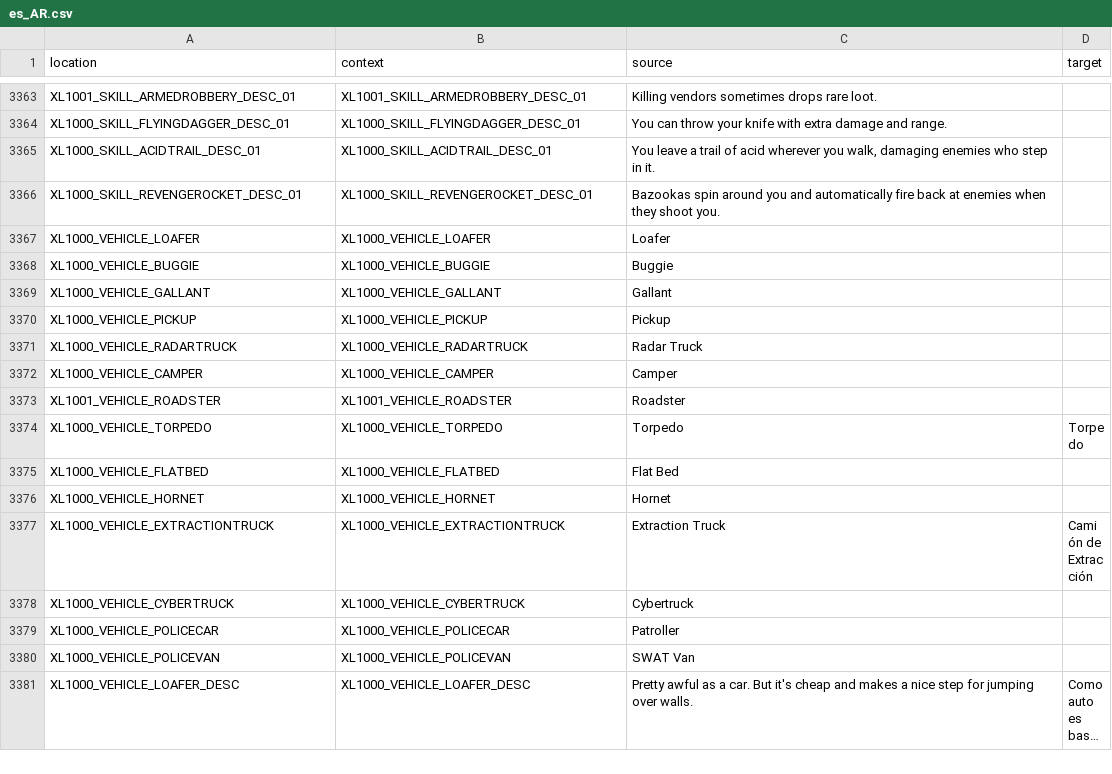
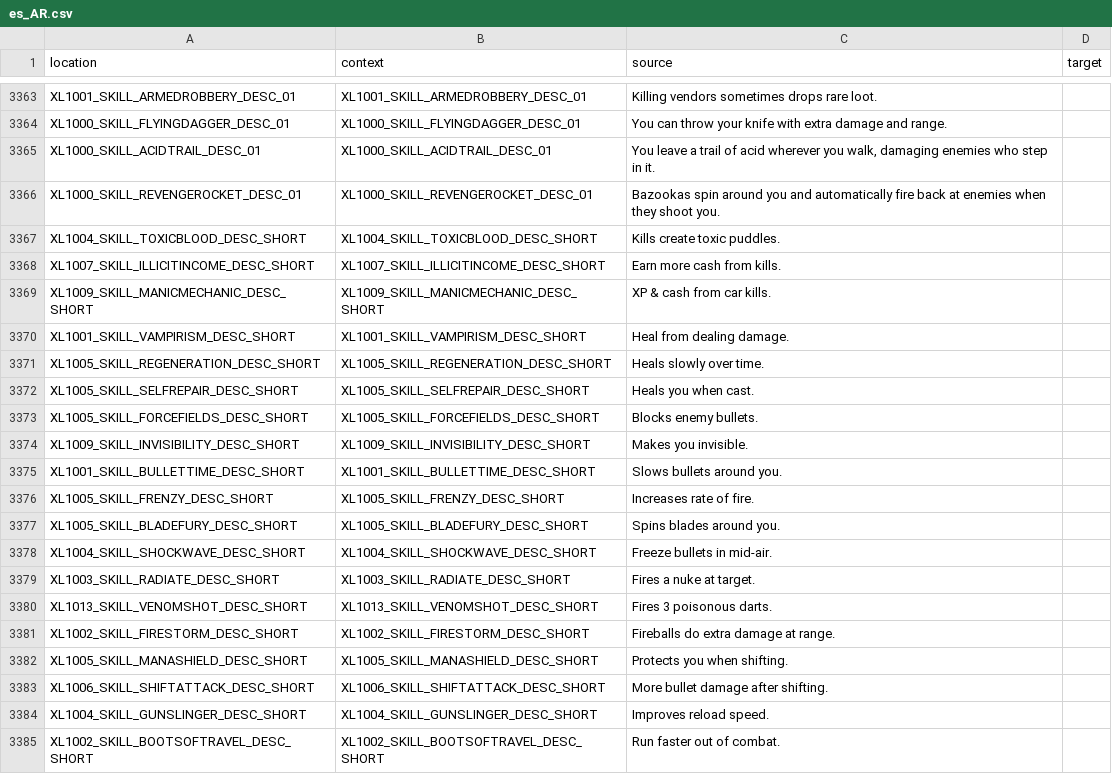
Before and after one commit to bencelot/GeneshiftTranslations, a CSV file: es_AR.csv, drawn as a sheet; only a part is shown, gaps mark what is left out; the shorter side is filled out with more unchanged rows; long unchanged cells end in …; the diff covers the shown part only; the diff names each change by its address in the sheet, - before the commit and + after, or states it on an @@ line.

```diff
--- a/es_AR.csv
+++ b/es_AR.csv
+row 3367: XL1004_SKILL_TOXICBLOOD_DESC_SHORT | XL1004_SKILL_TOXICBLOOD_DESC_SHORT | Kills create toxic puddles.
+row 3368: XL1007_SKILL_ILLICITINCOME_DESC_SHORT | XL1007_SKILL_ILLICITINCOME_DESC_SHORT | Earn more cash from kills.
+row 3369: XL1009_SKILL_MANICMECHANIC_DESC_SHORT | XL1009_SKILL_MANICMECHANIC_DESC_SHORT | XP & cash from car kills.
+row 3370: XL1001_SKILL_VAMPIRISM_DESC_SHORT | XL1001_SKILL_VAMPIRISM_DESC_SHORT | Heal from dealing damage.
+row 3371: XL1005_SKILL_REGENERATION_DESC_SHORT | XL1005_SKILL_REGENERATION_DESC_SHORT | Heals slowly over time.
+row 3372: XL1005_SKILL_SELFREPAIR_DESC_SHORT | XL1005_SKILL_SELFREPAIR_DESC_SHORT | Heals you when cast.
+row 3373: XL1005_SKILL_FORCEFIELDS_DESC_SHORT | XL1005_SKILL_FORCEFIELDS_DESC_SHORT | Blocks enemy bullets.
+row 3374: XL1009_SKILL_INVISIBILITY_DESC_SHORT | XL1009_SKILL_INVISIBILITY_DESC_SHORT | Makes you invisible.
+row 3375: XL1001_SKILL_BULLETTIME_DESC_SHORT | XL1001_SKILL_BULLETTIME_DESC_SHORT | Slows bullets around you.
+row 3376: XL1005_SKILL_FRENZY_DESC_SHORT | XL1005_SKILL_FRENZY_DESC_SHORT | Increases rate of fire.
+row 3377: XL1005_SKILL_BLADEFURY_DESC_SHORT | XL1005_SKILL_BLADEFURY_DESC_SHORT | Spins blades around you.
+row 3378: XL1004_SKILL_SHOCKWAVE_DESC_SHORT | XL1004_SKILL_SHOCKWAVE_DESC_SHORT | Freeze bullets in mid-air.
+row 3379: XL1003_SKILL_RADIATE_DESC_SHORT | XL1003_SKILL_RADIATE_DESC_SHORT | Fires a nuke at target.
+row 3380: XL1013_SKILL_VENOMSHOT_DESC_SHORT | XL1013_SKILL_VENOMSHOT_DESC_SHORT | Fires 3 poisonous darts.
+row 3381: XL1002_SKILL_FIRESTORM_DESC_SHORT | XL1002_SKILL_FIRESTORM_DESC_SHORT | Fireballs do extra damage at range.
+row 3382: XL1005_SKILL_MANASHIELD_DESC_SHORT | XL1005_SKILL_MANASHIELD_DESC_SHORT | Protects you when shifting.
+row 3383: XL1006_SKILL_SHIFTATTACK_DESC_SHORT | XL1006_SKILL_SHIFTATTACK_DESC_SHORT | More bullet damage after shifting.
+row 3384: XL1004_SKILL_GUNSLINGER_DESC_SHORT | XL1004_SKILL_GUNSLINGER_DESC_SHORT | Improves reload speed.
+row 3385: XL1002_SKILL_BOOTSOFTRAVEL_DESC_SHORT | XL1002_SKILL_BOOTSOFTRAVEL_DESC_SHORT | Run faster out of combat.
```
Also changed, not shown: 35 added rows elsewhere in this file, fr.csv, pt_BR.csv, 4 other files.
